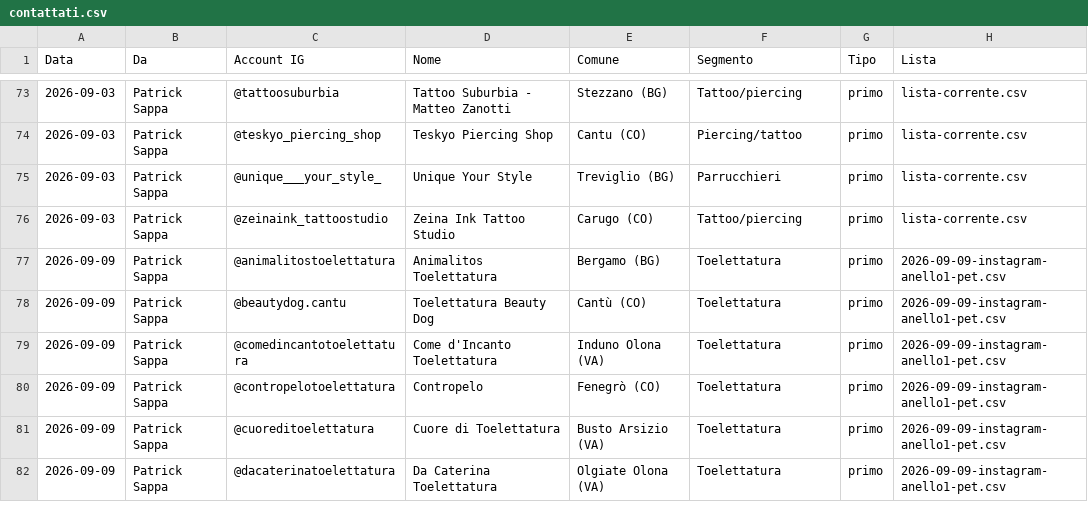
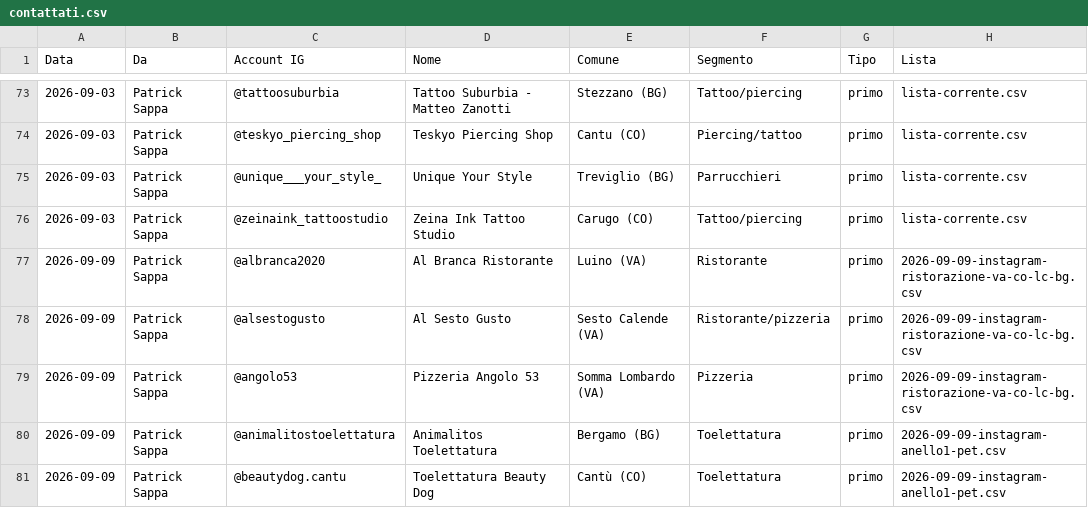
Before and after one commit to Nixo999/denki-brain, a CSV file: 02-Sales/liste/contattati.csv, drawn as a sheet; only a part is shown, gaps mark what is left out; the shorter side is filled out with more unchanged rows; the diff covers the shown part only.

Commit message:
Banco DM: 107 righe fra contattati e gia' col sito
Scritte dal server del banco, non a mano.

```diff
--- a/02-Sales/liste/contattati.csv
+++ b/02-Sales/liste/contattati.csv
@@ -76,2 +76,5 @@ Data,Da,Account IG,Nome,Comune,Segmento,Tipo,Lista
 2026-09-03,Patrick Sappa,@zeinaink_tattoostudio,Zeina Ink Tattoo Studio,Carugo (CO),Tattoo/piercing,primo,lista-corrente.csv
+2026-09-09,Patrick Sappa,@albranca2020,Al Branca Ristorante,Luino (VA),Ristorante,primo,2026-09-09-instagram-ristorazione-va-co-lc-bg.csv
+2026-09-09,Patrick Sappa,@alsestogusto,Al Sesto Gusto,Sesto Calende (VA),Ristorante/pizzeria,primo,2026-09-09-instagram-ristorazione-va-co-lc-bg.csv
+2026-09-09,Patrick Sappa,@angolo53,Pizzeria Angolo 53,Somma Lombardo (VA),Pizzeria,primo,2026-09-09-instagram-ristorazione-va-co-lc-bg.csv
 2026-09-09,Patrick Sappa,@animalitostoelettatura,Animalitos Toelettatura,Bergamo (BG),Toelettatura,primo,2026-09-09-instagram-anello1-pet.csv
```
Also changed, not shown: 7 added rows elsewhere in this file.
